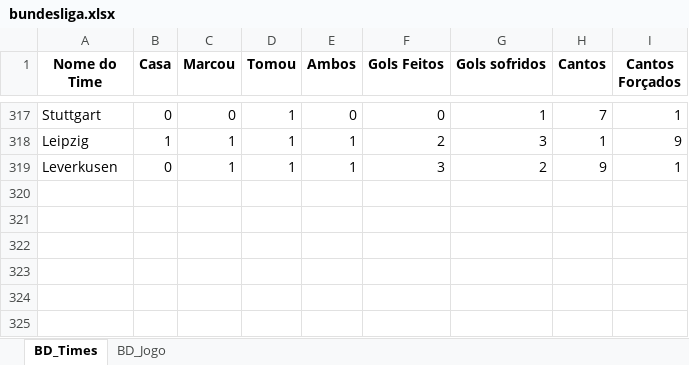
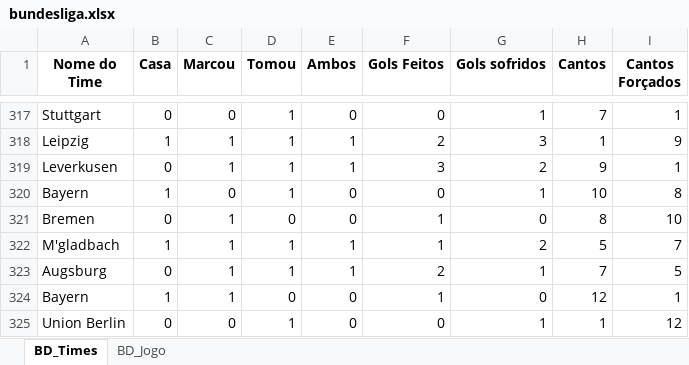
Before and after one commit to marcoscerqueira2603/pagina_apostas, an Excel workbook: bundesliga.xlsx, sheet BD_Times, drawn as a sheet; only a part is shown, gaps mark what is left out; values as stored, in another font and other column widths than the file's, no borders; the diff names each change by its address in the sheet, - before the commit and + after, or states it on an @@ line.

```diff
--- a/bundesliga.xlsx (sheet BD_Times)
+++ b/bundesliga.xlsx (sheet BD_Times)
+row 320: Bayern | 1 | 0 | 1 | 0 | 0 | 1 | 10 | 8
+row 321: Bremen | 0 | 1 | 0 | 0 | 1 | 0 | 8 | 10
+row 322: M'gladbach | 1 | 1 | 1 | 1 | 1 | 2 | 5 | 7
+row 323: Augsburg | 0 | 1 | 1 | 1 | 2 | 1 | 7 | 5
+row 324: Bayern | 1 | 1 | 0 | 0 | 1 | 0 | 12 | 1
+row 325: Union Berlin | 0 | 0 | 1 | 0 | 0 | 1 | 1 | 12
```
Also changed, not shown: sheet BD_Jogo, Dados_Forms.xlsx, espanhol.xlsx, 9 other files.
